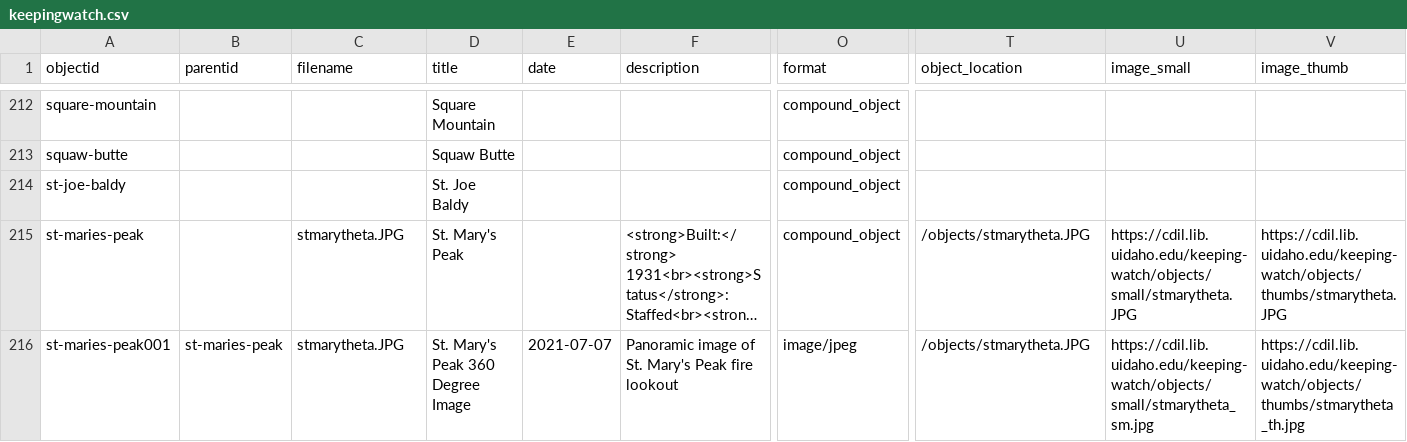
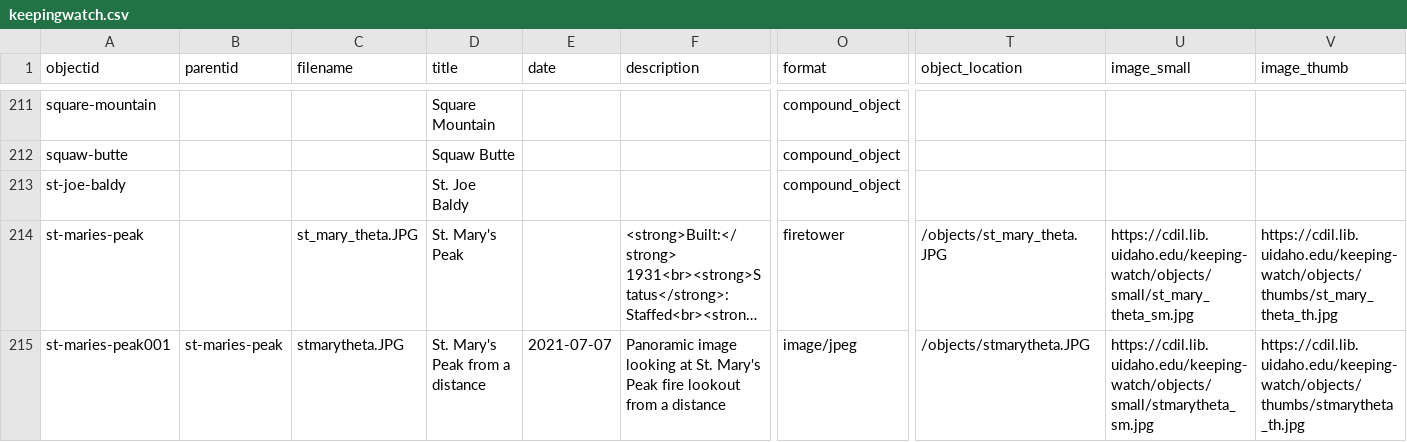
Before and after one commit to thecdil/keepingwatch, a CSV file: _data/keepingwatch.csv, drawn as a sheet; only a part is shown, gaps mark what is left out; long unchanged cells end in …; addresses are those after the commit; the diff covers the shown part only; the diff names each change by its address in the sheet, - before the commit and + after, or states it on an @@ line.

```diff
--- a/_data/keepingwatch.csv
+++ b/_data/keepingwatch.csv
-C214 (filename): stmarytheta.JPG
+C214 (filename): st_mary_theta.JPG
-O214 (format): compound_object
+O214 (format): firetower
-T214 (object_location): /objects/stmarytheta.JPG
+T214 (object_location): /objects/st_mary_theta.JPG
-U214 (image_small): https://cdil.lib.uidaho.edu/keeping-watch/objects/small/stmarytheta.JPG
+U214 (image_small): https://cdil.lib.uidaho.edu/keeping-watch/objects/small/st_mary_theta_sm.jpg
-V214 (image_thumb): https://cdil.lib.uidaho.edu/keeping-watch/objects/thumbs/stmarytheta.JPG
+V214 (image_thumb): https://cdil.lib.uidaho.edu/keeping-watch/objects/thumbs/st_mary_theta_th.jpg
-D215 (title): St. Mary's Peak 360 Degree Image
+D215 (title): St. Mary's Peak from a distance
-F215 (description): Panoramic image of St. Mary's Peak fire lookout
+F215 (description): Panoramic image looking at St. Mary's Peak fire lookout from a distance
```
Also changed, not shown: 1 added row, 1 removed row and 47 edited cells elsewhere in this file, _data/rexdata.csv.
